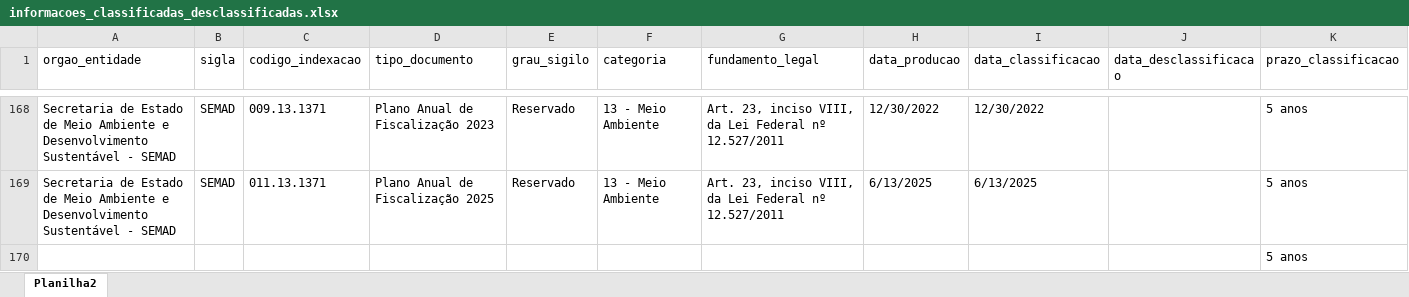
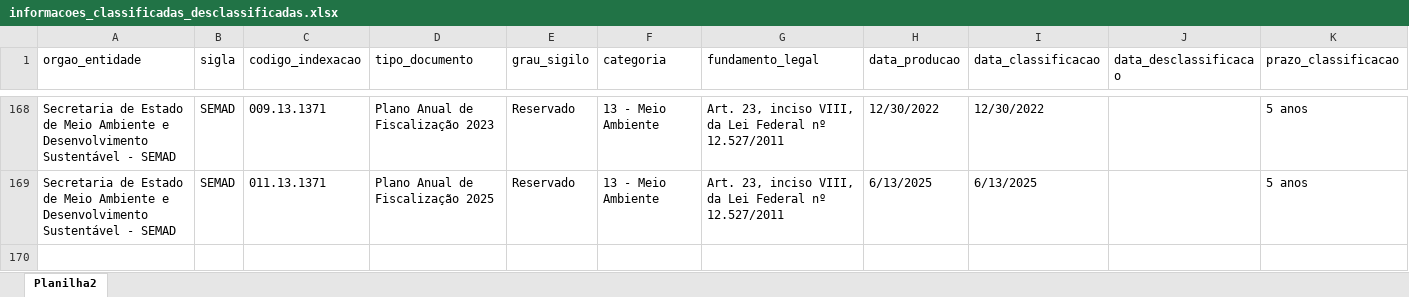
Before and after one commit to transparencia-mg/portal_informacoes_classificadas, an Excel workbook: upload/informacoes_classificadas_desclassificadas.xlsx, sheet Planilha2, drawn as a sheet; only a part is shown, gaps mark what is left out; values as stored, in another font and other column widths than the file's, no borders; rows hold the shown columns only; the diff names each change by its address in the sheet, - before the commit and + after, or states it on an @@ line.

Commit message:
Add files via upload

```diff
--- a/upload/informacoes_classificadas_desclassificadas.xlsx (sheet Planilha2)
+++ b/upload/informacoes_classificadas_desclassificadas.xlsx (sheet Planilha2)
-row 170:  |  |  |  |  |  |  |  |  |  | 5 anos
```
